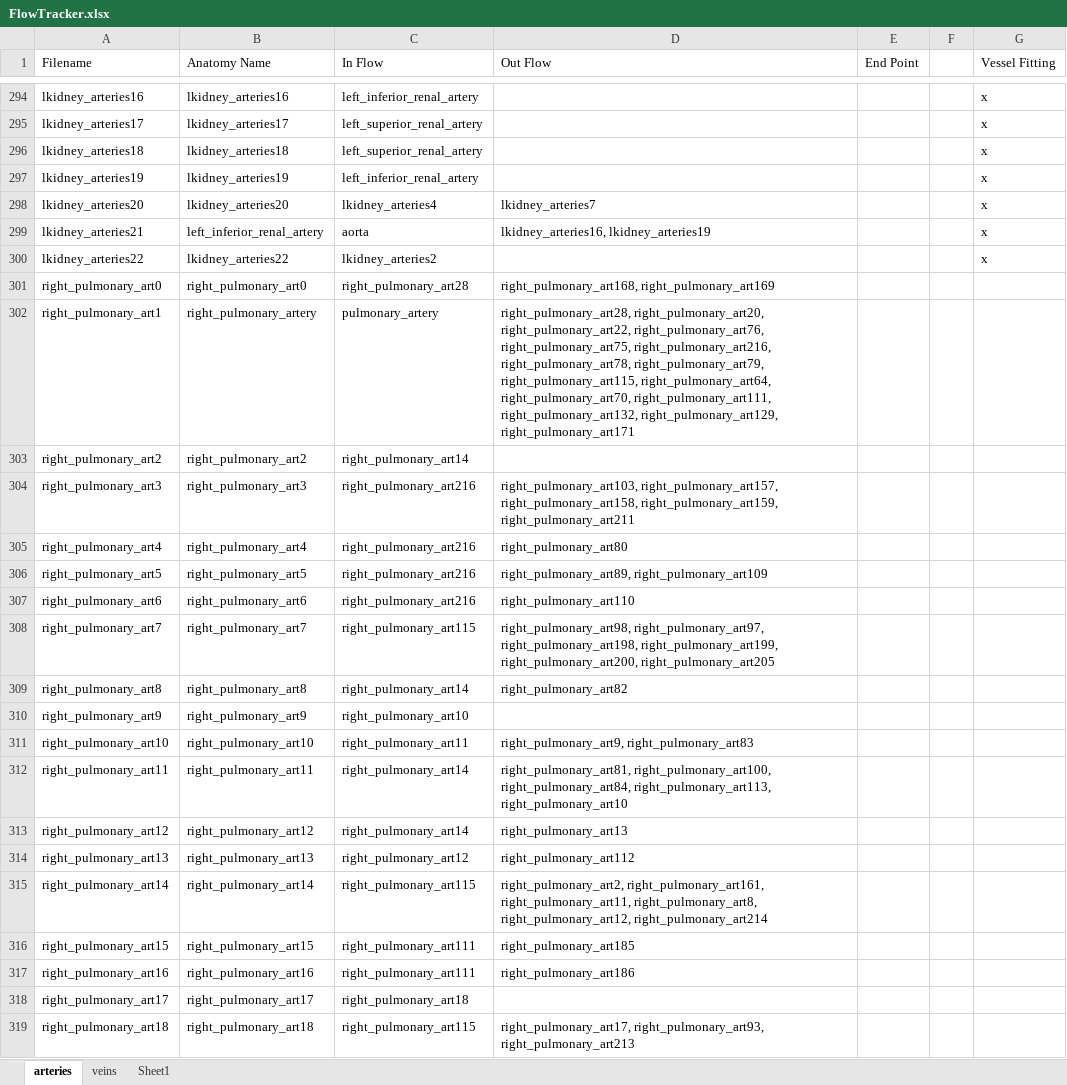
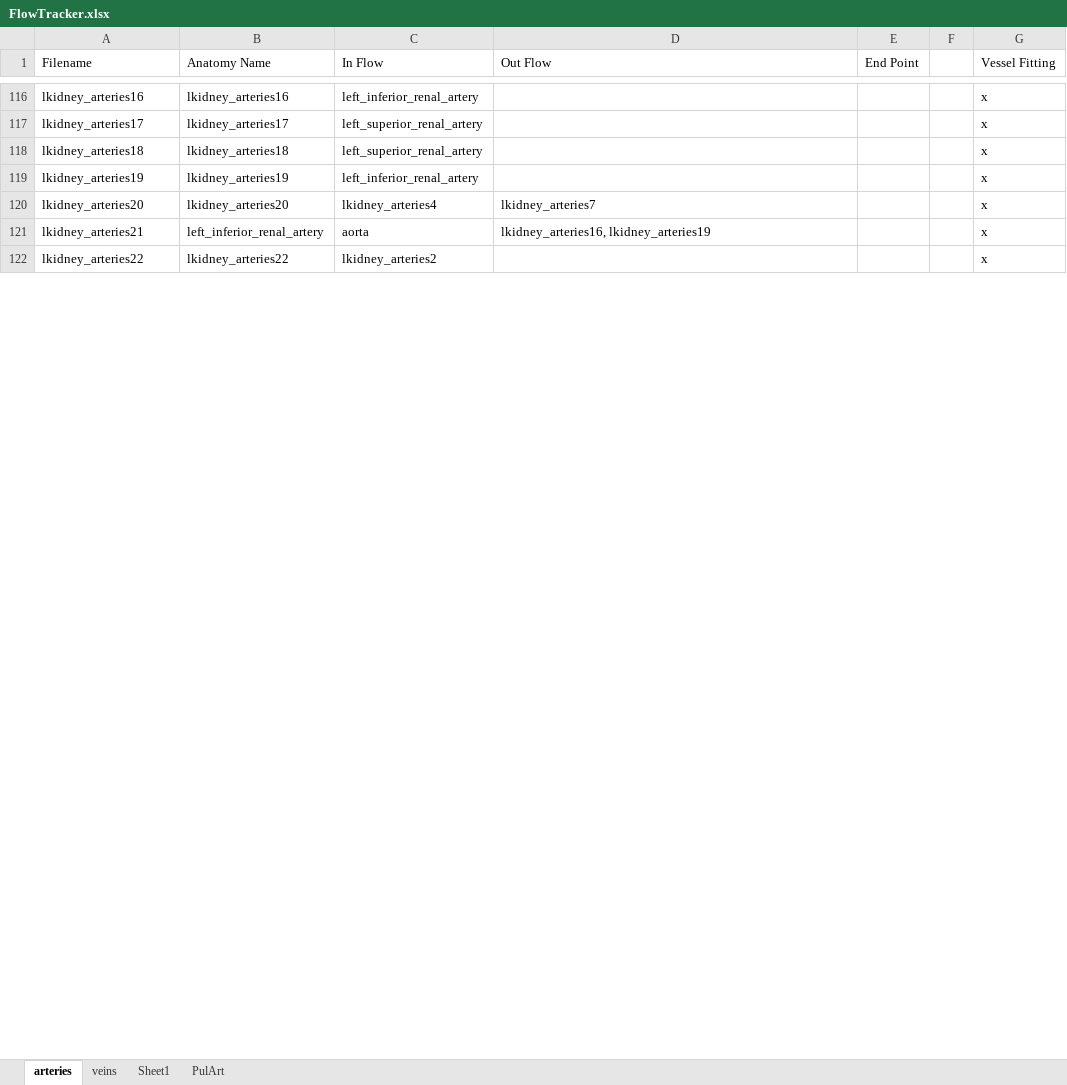
Before and after one commit to CNorthwayMedPhys/Full-Body-Flow-Model-Project, an Excel workbook: FlowTracker.xlsx, sheet arteries, drawn as a sheet; only a part is shown, gaps mark what is left out; values as stored, in another font and other column widths than the file's, no borders; conditional formats not drawn; the diff covers the shown part only; the diff names each change by its address in the sheet, - before the commit and + after, or states it on an @@ line.

Commit message:
Working on Artery database function, will cause an isssue with the files at hom laptop, will need to discard the previous changes

```diff
--- a/FlowTracker.xlsx (sheet arteries)
+++ b/FlowTracker.xlsx (sheet arteries)
+sheet tab: PulArt
-row 301: right_pulmonary_art0 | right_pulmonary_art0 | right_pulmonary_art28 | right_pulmonary_art168, right_pulmonary_art169
-row 302: right_pulmonary_art1 | right_pulmonary_artery | pulmonary_artery | right_pulmonary_art28, right_pulmonary_art20, right_pulmonary_art22, right_pulmonary_art76, right_pulmonary_art75, right_pulmonary_art216, right_pulmonary_art78, right_pulmonary_art79, right_pulmonary_art115, right_pulmonary_art64, right_pulmonary_art70, right_pulmonary_art111, right_pulmonary_art132, right_pulmonary_art129, right_pulmonary_art171
-row 303: right_pulmonary_art2 | right_pulmonary_art2 | right_pulmonary_art14
-row 304: right_pulmonary_art3 | right_pulmonary_art3 | right_pulmonary_art216 | right_pulmonary_art103, right_pulmonary_art157, right_pulmonary_art158, right_pulmonary_art159, right_pulmonary_art211
-row 305: right_pulmonary_art4 | right_pulmonary_art4 | right_pulmonary_art216 | right_pulmonary_art80
-row 306: right_pulmonary_art5 | right_pulmonary_art5 | right_pulmonary_art216 | right_pulmonary_art89, right_pulmonary_art109
-row 307: right_pulmonary_art6 | right_pulmonary_art6 | right_pulmonary_art216 | right_pulmonary_art110
-row 308: right_pulmonary_art7 | right_pulmonary_art7 | right_pulmonary_art115 | right_pulmonary_art98, right_pulmonary_art97, right_pulmonary_art198, right_pulmonary_art199, right_pulmonary_art200, right_pulmonary_art205
-row 309: right_pulmonary_art8 | right_pulmonary_art8 | right_pulmonary_art14 | right_pulmonary_art82
-row 310: right_pulmonary_art9 | right_pulmonary_art9 | right_pulmonary_art10
-row 311: right_pulmonary_art10 | right_pulmonary_art10 | right_pulmonary_art11 | right_pulmonary_art9, right_pulmonary_art83
-row 312: right_pulmonary_art11 | right_pulmonary_art11 | right_pulmonary_art14 | right_pulmonary_art81, right_pulmonary_art100, right_pulmonary_art84, right_pulmonary_art113, right_pulmonary_art10
-row 313: right_pulmonary_art12 | right_pulmonary_art12 | right_pulmonary_art14 | right_pulmonary_art13
-row 314: right_pulmonary_art13 | right_pulmonary_art13 | right_pulmonary_art12 | right_pulmonary_art112
-row 315: right_pulmonary_art14 | right_pulmonary_art14 | right_pulmonary_art115 | right_pulmonary_art2, right_pulmonary_art161, right_pulmonary_art11, right_pulmonary_art8, right_pulmonary_art12, right_pulmonary_art214
-row 316: right_pulmonary_art15 | right_pulmonary_art15 | right_pulmonary_art111 | right_pulmonary_art185
-row 317: right_pulmonary_art16 | right_pulmonary_art16 | right_pulmonary_art111 | right_pulmonary_art186
-row 318: right_pulmonary_art17 | right_pulmonary_art17 | right_pulmonary_art18
-row 319: right_pulmonary_art18 | right_pulmonary_art18 | right_pulmonary_art115 | right_pulmonary_art17, right_pulmonary_art93, right_pulmonary_art213
```
Also changed, not shown: 380 removed rows and 5 edited cells elsewhere in this sheet, 9 other files.
